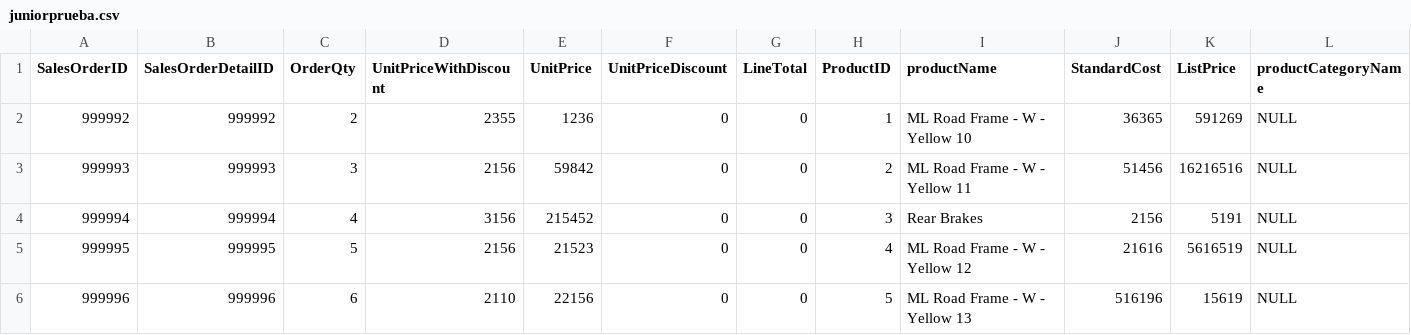
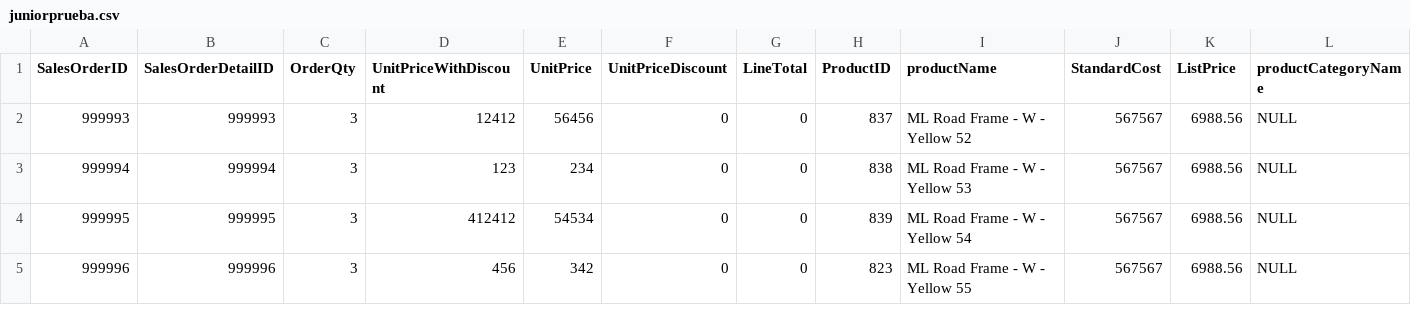
Before and after one commit to AetherJuniorFake/excelOctavio, a CSV file: juniorprueba.csv, drawn as a sheet; only a part is shown; removed rows and columns are numbered as before the commit, all else as after; rows hold the shown columns only; the diff covers the shown part only; the diff names each change by its address in the sheet, - before the commit and + after, or states it on an @@ line.

Commit message:
Add files via upload

```diff
--- a/juniorprueba.csv
+++ b/juniorprueba.csv
-row 2: 999992 | 999992 | 2 | 2355 | 1236 | 0 | 0 | 1 | ML Road Frame - W - Yellow 10 | 36365 | 591269 | NULL
-D2 (UnitPriceWithDiscount): 2156
+D2 (UnitPriceWithDiscount): 12412
-E2 (UnitPrice): 59842
+E2 (UnitPrice): 56456
-H2 (ProductID): 2
+H2 (ProductID): 837
-I2 (productName): ML Road Frame - W - Yellow 11
+I2 (productName): ML Road Frame - W - Yellow 52
-J2 (StandardCost): 51456
+J2 (StandardCost): 567567
-K2 (ListPrice): 16216516
+K2 (ListPrice): 6988.56
-C3 (OrderQty): 4
+C3 (OrderQty): 3
-D3 (UnitPriceWithDiscount): 3156
+D3 (UnitPriceWithDiscount): 123
-E3 (UnitPrice): 215452
+E3 (UnitPrice): 234
-H3 (ProductID): 3
+H3 (ProductID): 838
-I3 (productName): Rear Brakes
+I3 (productName): ML Road Frame - W - Yellow 53
-J3 (StandardCost): 2156
+J3 (StandardCost): 567567
-K3 (ListPrice): 5191
+K3 (ListPrice): 6988.56
-C4 (OrderQty): 5
+C4 (OrderQty): 3
-D4 (UnitPriceWithDiscount): 2156
+D4 (UnitPriceWithDiscount): 412412
-E4 (UnitPrice): 21523
+E4 (UnitPrice): 54534
-H4 (ProductID): 4
+H4 (ProductID): 839
-I4 (productName): ML Road Frame - W - Yellow 12
+I4 (productName): ML Road Frame - W - Yellow 54
-J4 (StandardCost): 21616
+J4 (StandardCost): 567567
-K4 (ListPrice): 5616519
+K4 (ListPrice): 6988.56
-C5 (OrderQty): 6
+C5 (OrderQty): 3
-D5 (UnitPriceWithDiscount): 2110
+D5 (UnitPriceWithDiscount): 456
-E5 (UnitPrice): 22156
+E5 (UnitPrice): 342
-H5 (ProductID): 5
+H5 (ProductID): 823
-I5 (productName): ML Road Frame - W - Yellow 13
+I5 (productName): ML Road Frame - W - Yellow 55
-J5 (StandardCost): 516196
+J5 (StandardCost): 567567
-K5 (ListPrice): 15619
+K5 (ListPrice): 6988.56
```
Also changed, not shown: 14 edited cells elsewhere in this file.
